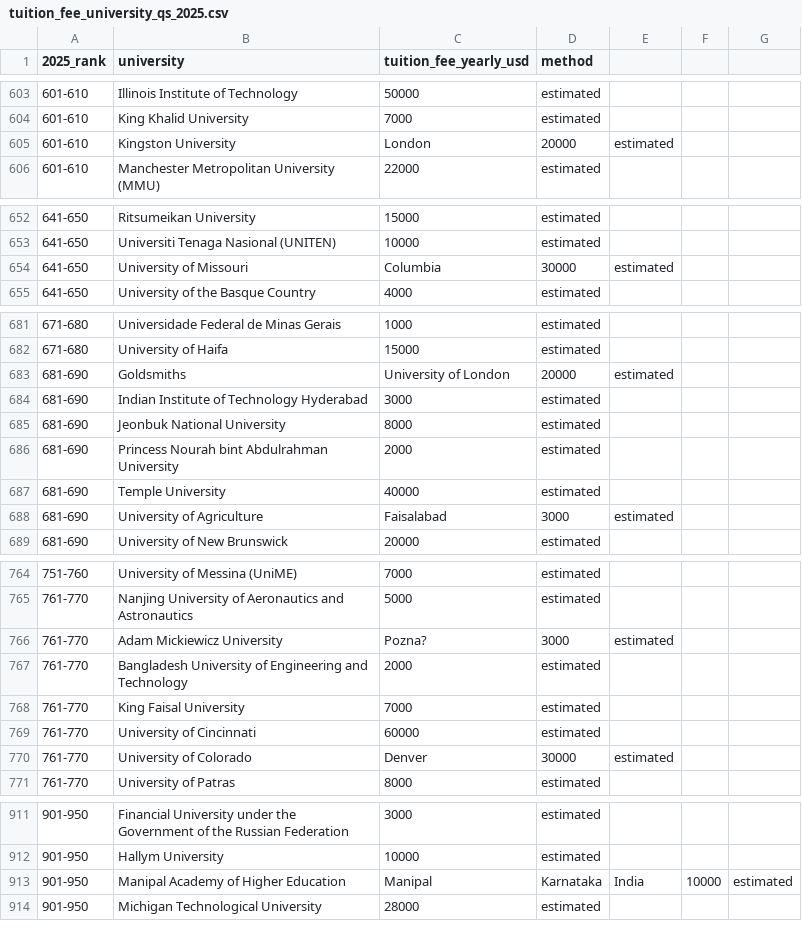
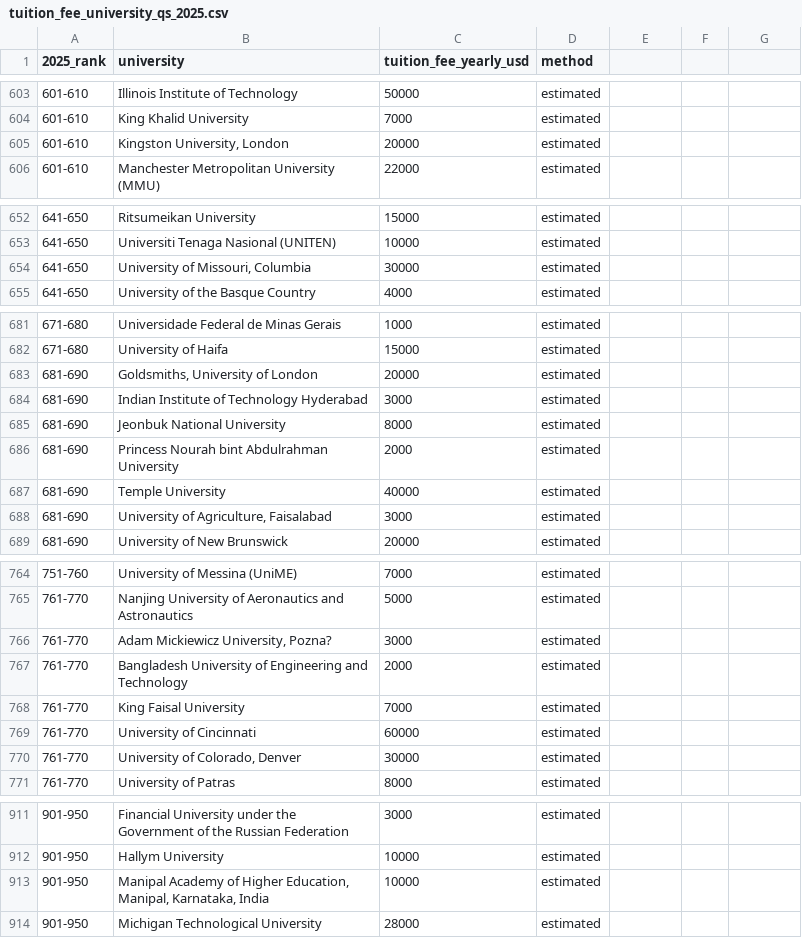
Before and after one commit to toyuKTH/Studyability, a CSV file: data/raw/tuition_fee_university_qs_2025.csv, drawn as a sheet; only a part is shown, gaps mark what is left out; removed rows and columns are numbered as before the commit, all else as after; the diff covers the shown part only; the diff names each change by its address in the sheet, - before the commit and + after, or states it on an @@ line.

Commit message:
fix university names in tuition fee raw table

```diff
--- a/data/raw/tuition_fee_university_qs_2025.csv
+++ b/data/raw/tuition_fee_university_qs_2025.csv
-row 605: 601-610 | Kingston University | London | 20000 | estimated
+row 605: 601-610 | Kingston University, London | 20000 | estimated
-row 654: 641-650 | University of Missouri | Columbia | 30000 | estimated
+row 654: 641-650 | University of Missouri, Columbia | 30000 | estimated
-row 683: 681-690 | Goldsmiths | University of London | 20000 | estimated
+row 683: 681-690 | Goldsmiths, University of London | 20000 | estimated
-row 688: 681-690 | University of Agriculture | Faisalabad | 3000 | estimated
+row 688: 681-690 | University of Agriculture, Faisalabad | 3000 | estimated
-row 766: 761-770 | Adam Mickiewicz University | Pozna? | 3000 | estimated
+row 766: 761-770 | Adam Mickiewicz University, Pozna? | 3000 | estimated
-row 770: 761-770 | University of Colorado | Denver | 30000 | estimated
+row 770: 761-770 | University of Colorado, Denver | 30000 | estimated
-row 913: 901-950 | Manipal Academy of Higher Education | Manipal | Karnataka | India | 10000 | estimated
+row 913: 901-950 | Manipal Academy of Higher Education, Manipal, Karnataka, India | 10000 | estimated
```
Also changed, not shown: 11 added rows and 11 removed rows elsewhere in this file.
